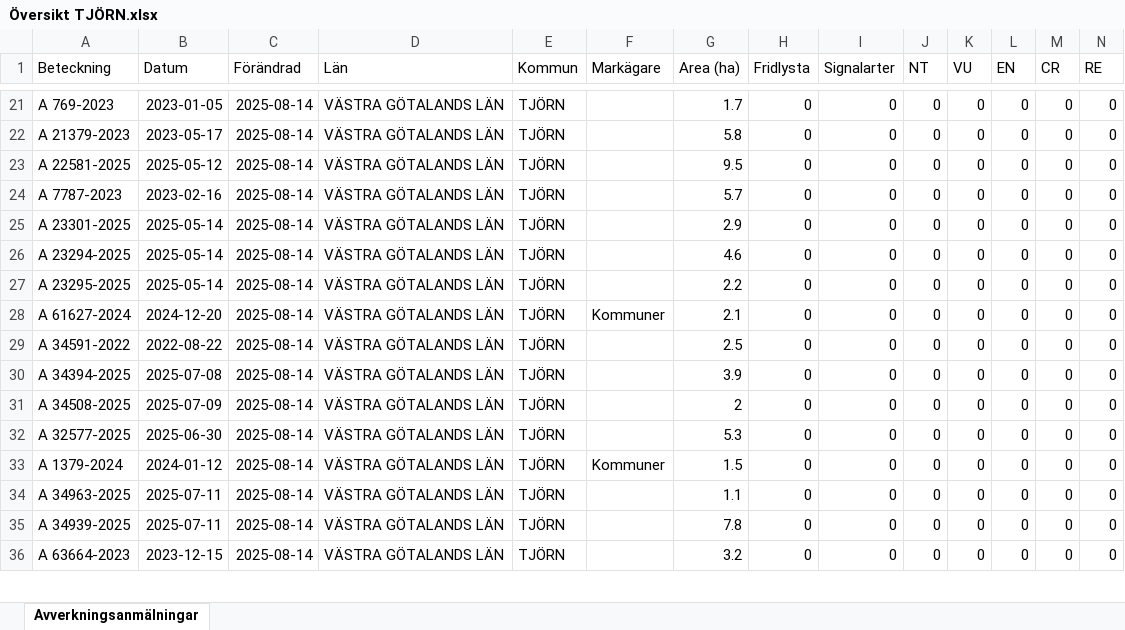
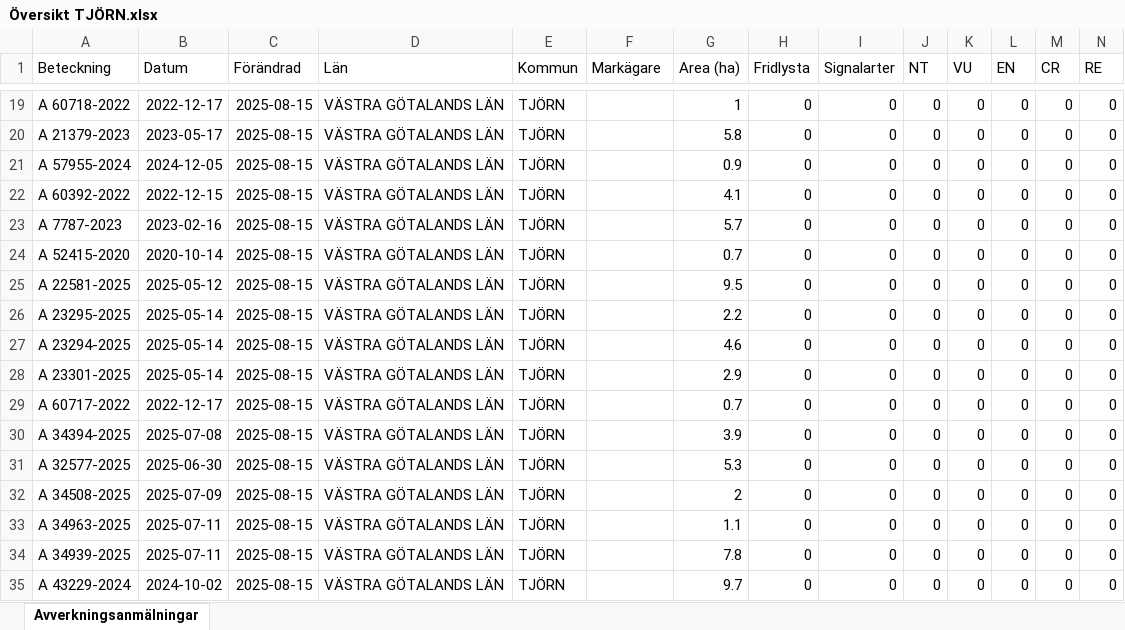
Before and after one commit to klasma/Logging_1419, an Excel workbook: Översikt TJÖRN.xlsx, sheet Avverkningsanmälningar, drawn as a sheet; only a part is shown, gaps mark what is left out; values as stored, in another font and other column widths than the file's, no borders; removed rows and columns are numbered as before the commit, all else as after; rows hold the shown columns only; the diff covers the shown part only; the diff names each change by its address in the sheet, - before the commit and + after, or states it on an @@ line.

```diff
--- a/Översikt TJÖRN.xlsx (sheet Avverkningsanmälningar)
+++ b/Översikt TJÖRN.xlsx (sheet Avverkningsanmälningar)
-A19 (Beteckning): A 769-2023
+A19 (Beteckning): A 60718-2022
-B19 (Datum): 2023-01-05
+B19 (Datum): 2022-12-17
-C19:C21 (Förändrad): 2025-08-14
+C19:C21 (Förändrad): 2025-08-15
-G19 (Area (ha)): 1.7
+G19 (Area (ha)): 1
-A21 (Beteckning): A 22581-2025
+A21 (Beteckning): A 57955-2024
-B21 (Datum): 2025-05-12
+B21 (Datum): 2024-12-05
-G21 (Area (ha)): 9.5
+G21 (Area (ha)): 0.9
+row 22: A 60392-2022 | 2022-12-15 | 2025-08-15 | VÄSTRA GÖTALANDS LÄN | TJÖRN |  | 4.1 | 0 | 0 | 0 | 0 | 0 | 0 | 0
-C23:C28 (Förändrad): 2025-08-14
+C23:C28 (Förändrad): 2025-08-15
-A24 (Beteckning): A 23301-2025
+A24 (Beteckning): A 52415-2020
-B24 (Datum): 2025-05-14
+B24 (Datum): 2020-10-14
-G24 (Area (ha)): 2.9
+G24 (Area (ha)): 0.7
-A25 (Beteckning): A 23294-2025
+A25 (Beteckning): A 22581-2025
-B25 (Datum): 2025-05-14
+B25 (Datum): 2025-05-12
-G25 (Area (ha)): 4.6
+G25 (Area (ha)): 9.5
-A27 (Beteckning): A 61627-2024
+A27 (Beteckning): A 23294-2025
-B27 (Datum): 2024-12-20
+B27 (Datum): 2025-05-14
-F27 (Markägare): Kommuner
+F27 (Markägare): (empty)
-G27 (Area (ha)): 2.1
+G27 (Area (ha)): 4.6
-A28 (Beteckning): A 34591-2022
+A28 (Beteckning): A 23301-2025
-B28 (Datum): 2022-08-22
+B28 (Datum): 2025-05-14
-G28 (Area (ha)): 2.5
+G28 (Area (ha)): 2.9
+row 29: A 60717-2022 | 2022-12-17 | 2025-08-15 | VÄSTRA GÖTALANDS LÄN | TJÖRN |  | 0.7 | 0 | 0 | 0 | 0 | 0 | 0 | 0
-C30 (Förändrad): 2025-08-14
+C30 (Förändrad): 2025-08-15
-row 31: A 34508-2025 | 2025-07-09 | 2025-08-14 | VÄSTRA GÖTALANDS LÄN | TJÖRN |  | 2 | 0 | 0 | 0 | 0 | 0 | 0 | 0
-C31:C35 (Förändrad): 2025-08-14
+C31:C35 (Förändrad): 2025-08-15
-A32 (Beteckning): A 1379-2024
+A32 (Beteckning): A 34508-2025
-B32 (Datum): 2024-01-12
+B32 (Datum): 2025-07-09
-F32 (Markägare): Kommuner
+F32 (Markägare): (empty)
-G32 (Area (ha)): 1.5
+G32 (Area (ha)): 2
-A35 (Beteckning): A 63664-2023
+A35 (Beteckning): A 43229-2024
-B35 (Datum): 2023-12-15
+B35 (Datum): 2024-10-02
-G35 (Area (ha)): 3.2
+G35 (Area (ha)): 9.7
```
Also changed, not shown: 3 added rows, 4 removed rows and 49 edited cells elsewhere in this sheet, artfynd/A 44608-2020 artfynd.xlsx, 5 other files.
